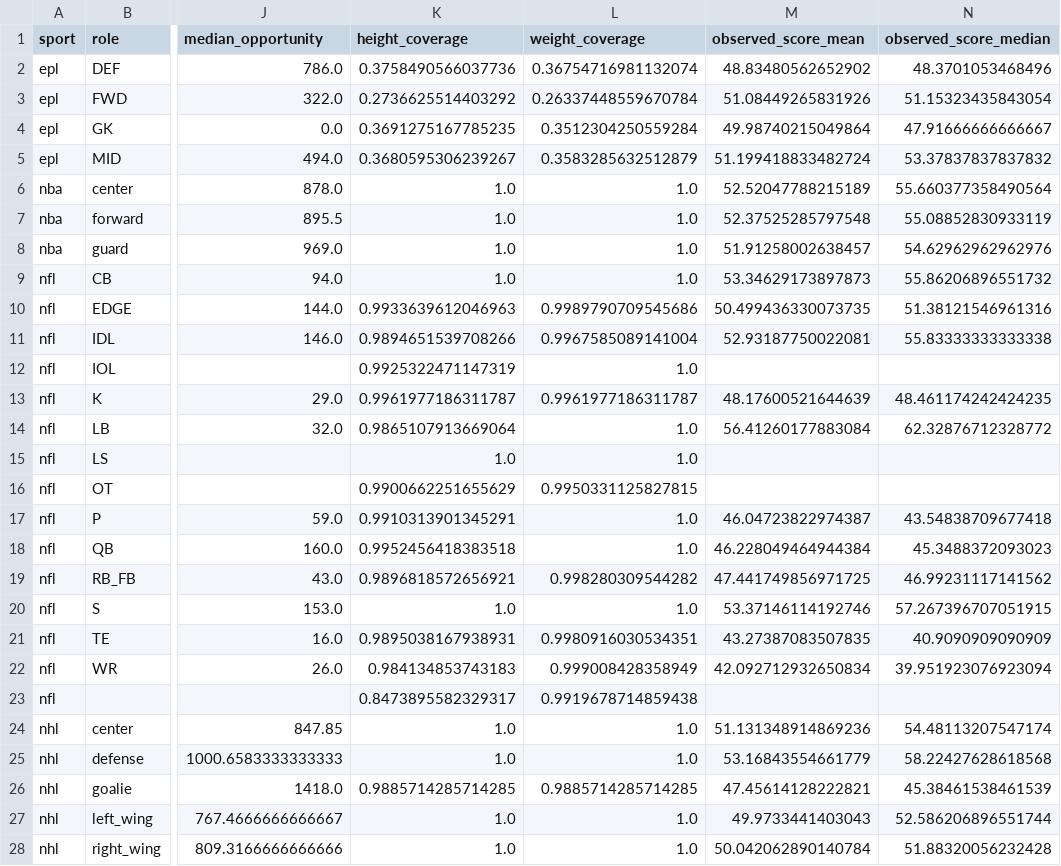
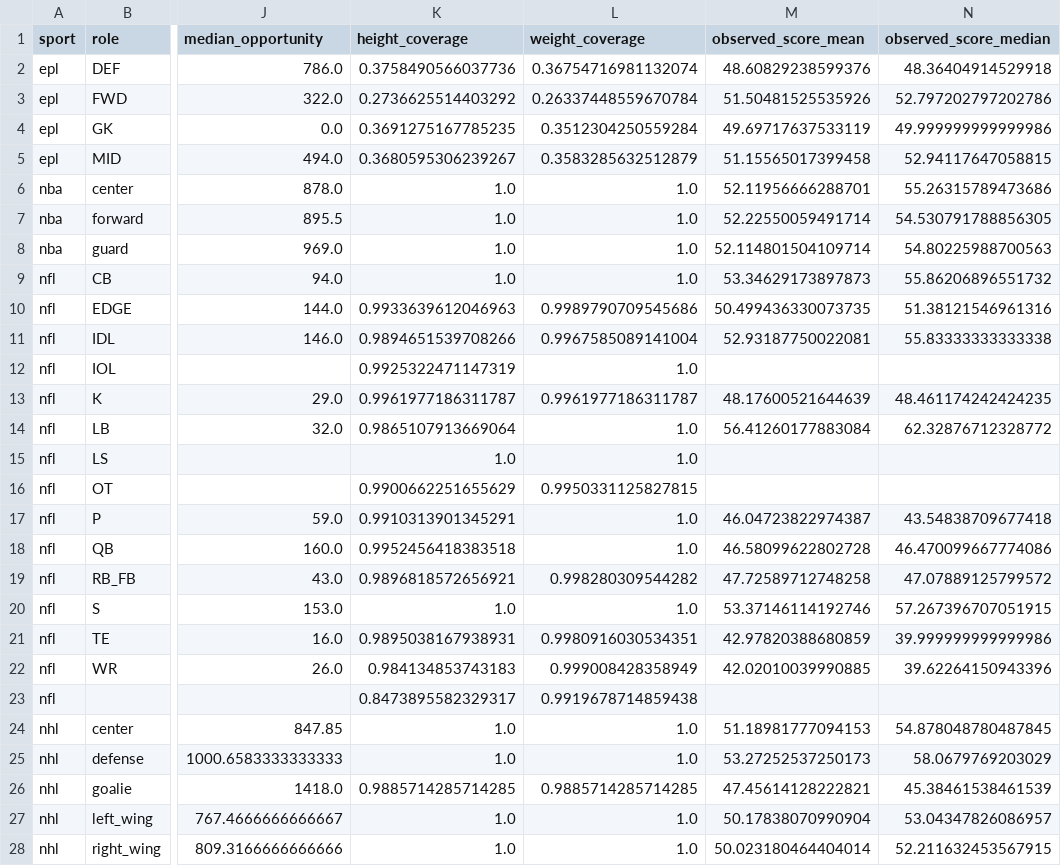
Before and after one commit to Shaun7036/cross-sport-scout, a CSV file: reports/all_roles/role_summary.csv, drawn as a sheet; only a part is shown, gaps mark what is left out; the diff names each change by its address in the sheet, - before the commit and + after, or states it on an @@ line.

```diff
--- a/reports/all_roles/role_summary.csv
+++ b/reports/all_roles/role_summary.csv
-M2 (observed_score_mean): 48.83480562652902
+M2 (observed_score_mean): 48.60829238599376
-N2 (observed_score_median): 48.3701053468496
+N2 (observed_score_median): 48.36404914529918
-M3 (observed_score_mean): 51.08449265831926
+M3 (observed_score_mean): 51.50481525535926
-N3 (observed_score_median): 51.15323435843054
+N3 (observed_score_median): 52.797202797202786
-M4 (observed_score_mean): 49.98740215049864
+M4 (observed_score_mean): 49.69717637533119
-N4 (observed_score_median): 47.91666666666667
+N4 (observed_score_median): 49.999999999999986
-M5 (observed_score_mean): 51.199418833482724
+M5 (observed_score_mean): 51.15565017399458
-N5 (observed_score_median): 53.37837837837832
+N5 (observed_score_median): 52.94117647058815
-M6 (observed_score_mean): 52.52047788215189
+M6 (observed_score_mean): 52.11956666288701
-N6 (observed_score_median): 55.660377358490564
+N6 (observed_score_median): 55.26315789473686
-M7 (observed_score_mean): 52.37525285797548
+M7 (observed_score_mean): 52.22550059491714
-N7 (observed_score_median): 55.08852830933119
+N7 (observed_score_median): 54.530791788856305
-M8 (observed_score_mean): 51.91258002638457
+M8 (observed_score_mean): 52.114801504109714
-N8 (observed_score_median): 54.62962962962976
+N8 (observed_score_median): 54.80225988700563
-M18 (observed_score_mean): 46.228049464944384
+M18 (observed_score_mean): 46.58099622802728
-N18 (observed_score_median): 45.3488372093023
+N18 (observed_score_median): 46.470099667774086
-M19 (observed_score_mean): 47.441749856971725
+M19 (observed_score_mean): 47.72589712748258
-N19 (observed_score_median): 46.99231117141562
+N19 (observed_score_median): 47.07889125799572
-M21 (observed_score_mean): 43.27387083507835
+M21 (observed_score_mean): 42.97820388680859
-N21 (observed_score_median): 40.9090909090909
+N21 (observed_score_median): 39.999999999999986
-M22 (observed_score_mean): 42.092712932650834
+M22 (observed_score_mean): 42.02010039990885
-N22 (observed_score_median): 39.951923076923094
+N22 (observed_score_median): 39.62264150943396
-M24 (observed_score_mean): 51.131348914869236
+M24 (observed_score_mean): 51.18981777094153
-N24 (observed_score_median): 54.48113207547174
+N24 (observed_score_median): 54.878048780487845
-M25 (observed_score_mean): 53.16843554661779
+M25 (observed_score_mean): 53.27252537250173
-N25 (observed_score_median): 58.22427628618568
+N25 (observed_score_median): 58.0679769203029
-M27 (observed_score_mean): 49.9733441403043
+M27 (observed_score_mean): 50.17838070990904
-N27 (observed_score_median): 52.586206896551744
+N27 (observed_score_median): 53.04347826086957
-M28 (observed_score_mean): 50.042062890140784
+M28 (observed_score_mean): 50.023180464404014
-N28 (observed_score_median): 51.88320056232428
+N28 (observed_score_median): 52.211632453567915
```
Also changed, not shown: reports/all_roles/model_evidence_summary.csv, 53 other files.
